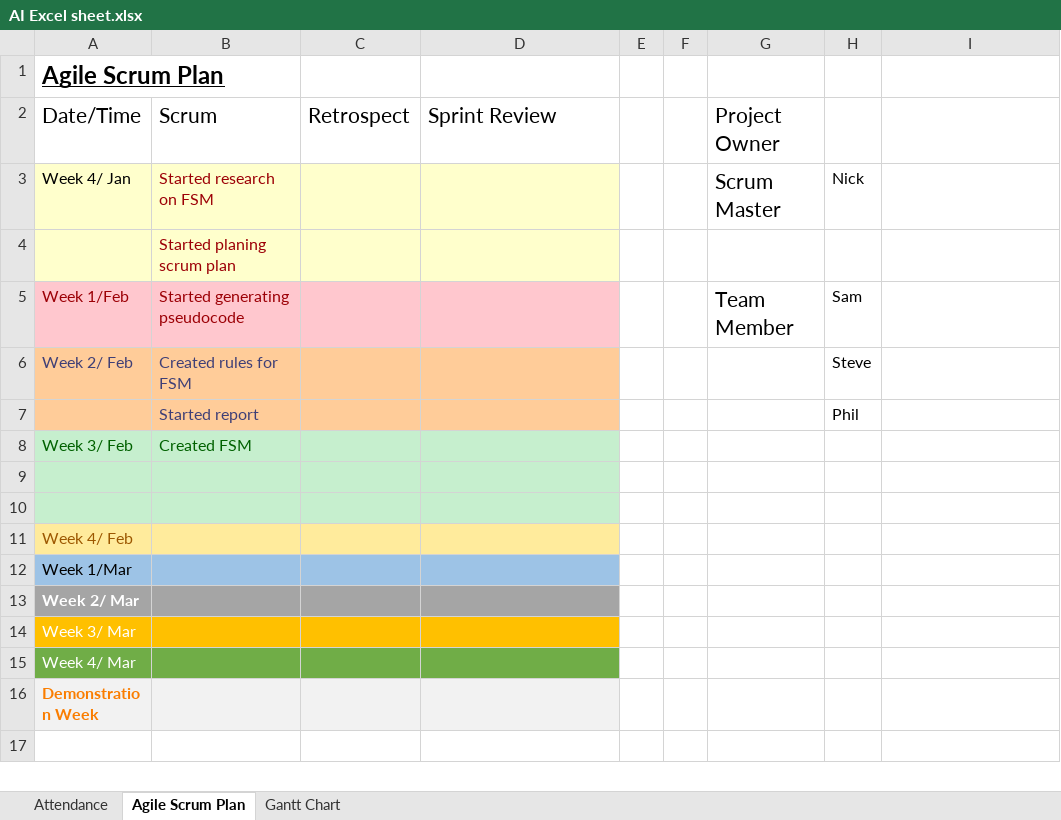
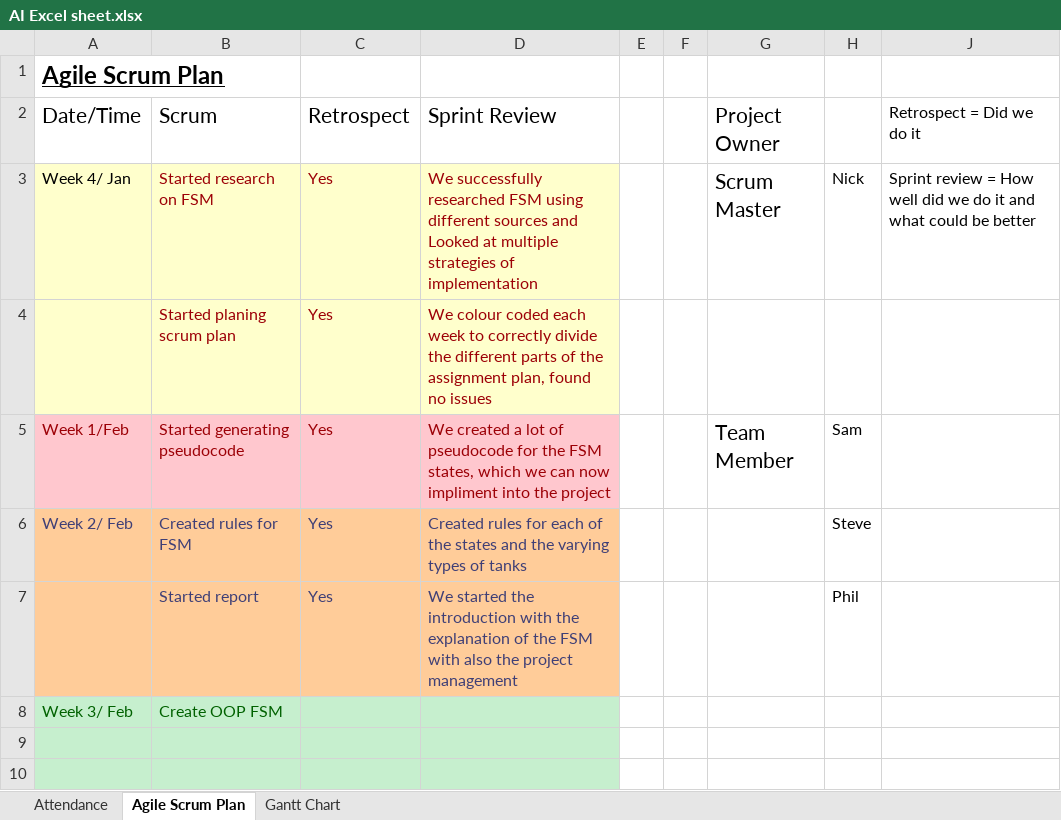
Before and after one commit to nike-sh/AI-Sim-Project, an Excel workbook: Documents/AI Excel sheet.xlsx, sheet Agile Scrum Plan, drawn as a sheet; only a part is shown; the shorter side is filled out with more unchanged rows; values as stored, in another font and other column widths than the file's, no borders; removed rows and columns are numbered as before the commit, all else as after; the diff names each change by its address in the sheet, - before the commit and + after, or states it on an @@ line.

Commit message:
Replaced Fig [1] & Modified AI Excel Sheet

```diff
--- a/Documents/AI Excel sheet.xlsx (sheet Agile Scrum Plan)
+++ b/Documents/AI Excel sheet.xlsx (sheet Agile Scrum Plan)
-J2: (empty)
+J2: Retrospect = Did we do it
-C3: (empty)
+C3: Yes
-D3: (empty)
+D3: We successfully researched FSM using different sources and Looked at multiple strategies of implementation
-J3: (empty)
+J3: Sprint review = How well did we do it and what could be better
-row 4:  | Started planing scrum plan
+row 4:  | Started planing scrum plan | Yes | We colour coded each week to correctly divide the different parts of the assignment plan, found no issues
-C5:C7: (empty)
+C5:C7: Yes
-D5: (empty)
+D5: We created a lot of pseudocode for the FSM states, which we can now impliment into the project
-D6: (empty)
+D6: Created rules for each of the states and the varying types of tanks
-D7: (empty)
+D7: We started the introduction with the explanation of the FSM with also the project management
-B8: Created FSM
+B8: Create OOP FSM
```
Also changed, not shown: 4 other files.
